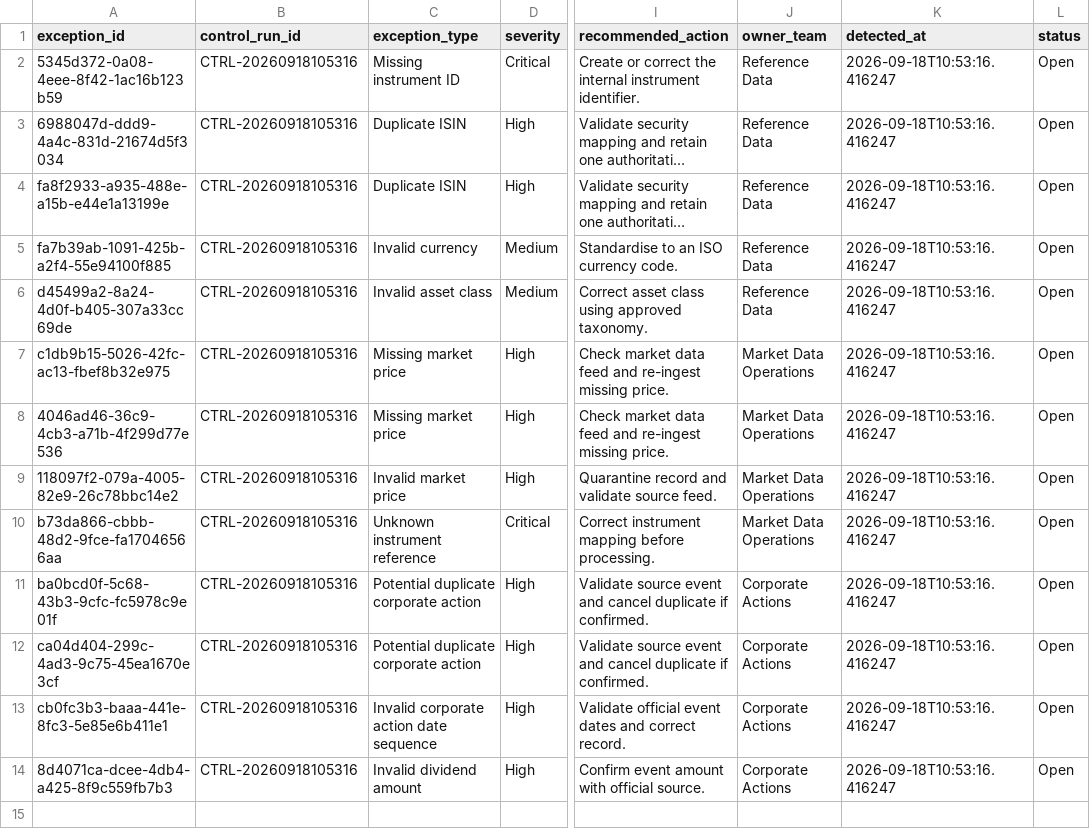
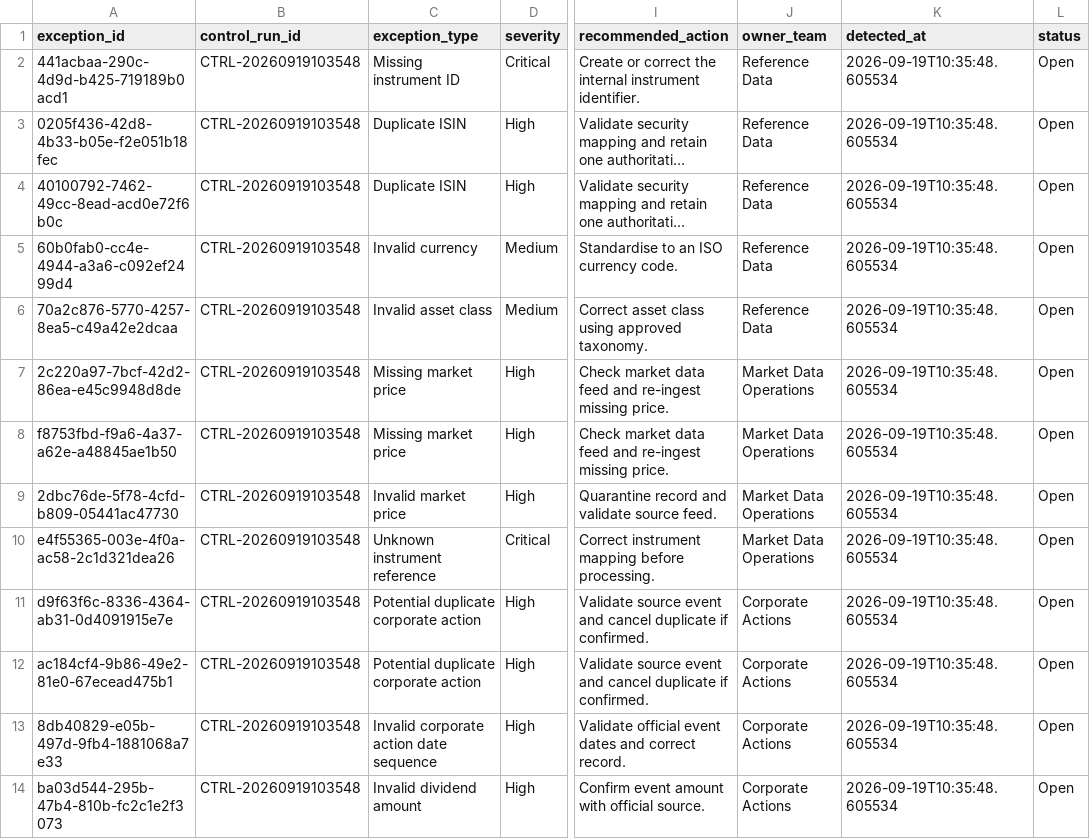
Before and after one commit to Kanss1176/trading-operations-control-room, a CSV file: data/processed/exception_queue.csv, drawn as a sheet; only a part is shown, gaps mark what is left out; long unchanged cells end in …; the diff names each change by its address in the sheet, - before the commit and + after, or states it on an @@ line.

```diff
--- a/data/processed/exception_queue.csv
+++ b/data/processed/exception_queue.csv
-A2 (exception_id): 5345d372-0a08-4eee-8f42-1ac16b123b59
+A2 (exception_id): 441acbaa-290c-4d9d-b425-719189b0acd1
-B2:B14 (control_run_id): CTRL-20260918105316
+B2:B14 (control_run_id): CTRL-20260919103548
-K2:K14 (detected_at): 2026-09-18T10:53:16.416247
+K2:K14 (detected_at): 2026-09-19T10:35:48.605534
-A3 (exception_id): 6988047d-ddd9-4a4c-831d-21674d5f3034
+A3 (exception_id): 0205f436-42d8-4b33-b05e-f2e051b18fec
-A4 (exception_id): fa8f2933-a935-488e-a15b-e44e1a13199e
+A4 (exception_id): 40100792-7462-49cc-8ead-acd0e72f6b0c
-A5 (exception_id): fa7b39ab-1091-425b-a2f4-55e94100f885
+A5 (exception_id): 60b0fab0-cc4e-4944-a3a6-c092ef2499d4
-A6 (exception_id): d45499a2-8a24-4d0f-b405-307a33cc69de
+A6 (exception_id): 70a2c876-5770-4257-8ea5-c49a42e2dcaa
-A7 (exception_id): c1db9b15-5026-42fc-ac13-fbef8b32e975
+A7 (exception_id): 2c220a97-7bcf-42d2-86ea-e45c9948d8de
-A8 (exception_id): 4046ad46-36c9-4cb3-a71b-4f299d77e536
+A8 (exception_id): f8753fbd-f9a6-4a37-a62e-a48845ae1b50
-A9 (exception_id): 118097f2-079a-4005-82e9-26c78bbc14e2
+A9 (exception_id): 2dbc76de-5f78-4cfd-b809-05441ac47730
-A10 (exception_id): b73da866-cbbb-48d2-9fce-fa17046566aa
+A10 (exception_id): e4f55365-003e-4f0a-ac58-2c1d321dea26
-A11 (exception_id): ba0bcd0f-5c68-43b3-9cfc-fc5978c9e01f
+A11 (exception_id): d9f63f6c-8336-4364-ab31-0d4091915e7e
-A12 (exception_id): ca04d404-299c-4ad3-9c75-45ea1670e3cf
+A12 (exception_id): ac184cf4-9b86-49e2-81e0-67ecead475b1
-A13 (exception_id): cb0fc3b3-baaa-441e-8fc3-5e85e6b411e1
+A13 (exception_id): 8db40829-e05b-497d-9fb4-1881068a7e33
-A14 (exception_id): 8d4071ca-dcee-4db4-a425-8f9c559fb7b3
+A14 (exception_id): ba03d544-295b-47b4-810b-fc2c1e2f3073
```
Also changed, not shown: data/processed/reconciliation_results.csv, 1 other file.
